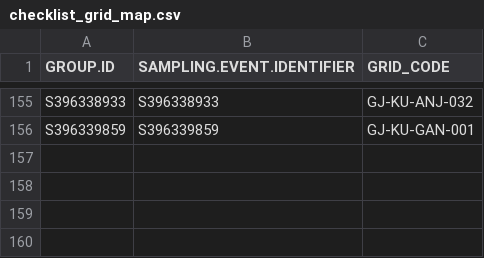
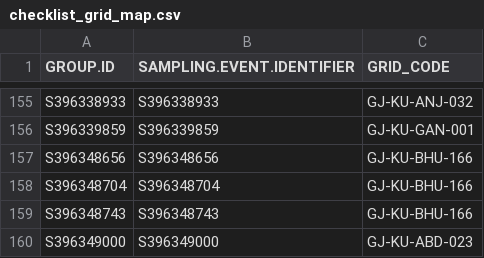
Before and after one commit to birdcountindia/pmc-dashboard, a CSV file: years/2026/checklist_grid_map.csv, drawn as a sheet; only a part is shown, gaps mark what is left out.

```diff
--- a/years/2026/checklist_grid_map.csv
+++ b/years/2026/checklist_grid_map.csv
@@ -156 +156,5 @@ S396338933,S396338933,GJ-KU-ANJ-032
 S396339859,S396339859,GJ-KU-GAN-001
+S396348656,S396348656,GJ-KU-BHU-166
+S396348704,S396348704,GJ-KU-BHU-166
+S396348743,S396348743,GJ-KU-BHU-166
+S396349000,S396349000,GJ-KU-ABD-023
```
Also changed, not shown: years/2026/nonprotocol/checklist_grid_map.csv, 27 other files.
